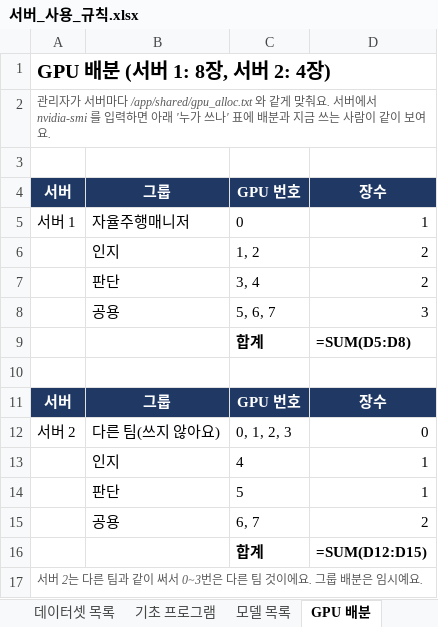
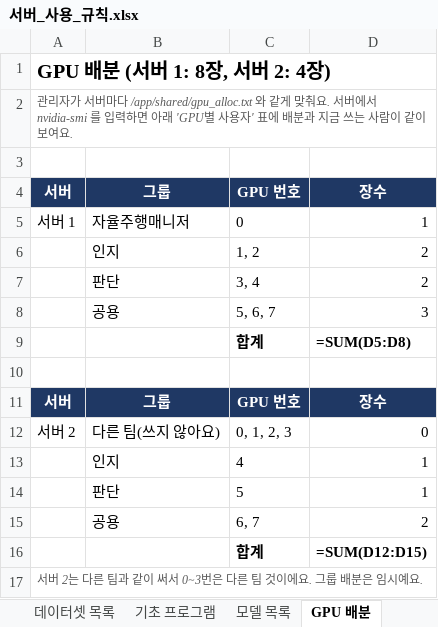
Before and after one commit to Leejunhee17/my-remote, an Excel workbook: team/서버_사용_규칙.xlsx, sheet GPU 배분, drawn as a sheet; values as stored, in another font and other column widths than the file's, no borders; formulas without a stored value are shown as written; the diff names each change by its address in the sheet, - before the commit and + after, or states it on an @@ line.

```diff
--- a/team/서버_사용_규칙.xlsx (sheet GPU 배분)
+++ b/team/서버_사용_규칙.xlsx (sheet GPU 배분)
-A2: …아래 '누가 쓰나' 표에…
+A2: …아래 'GPU별 사용자' 표에…
```
Also changed, not shown: sheet 서버 사용 규칙, sheet 기초 프로그램, 22 other files.
